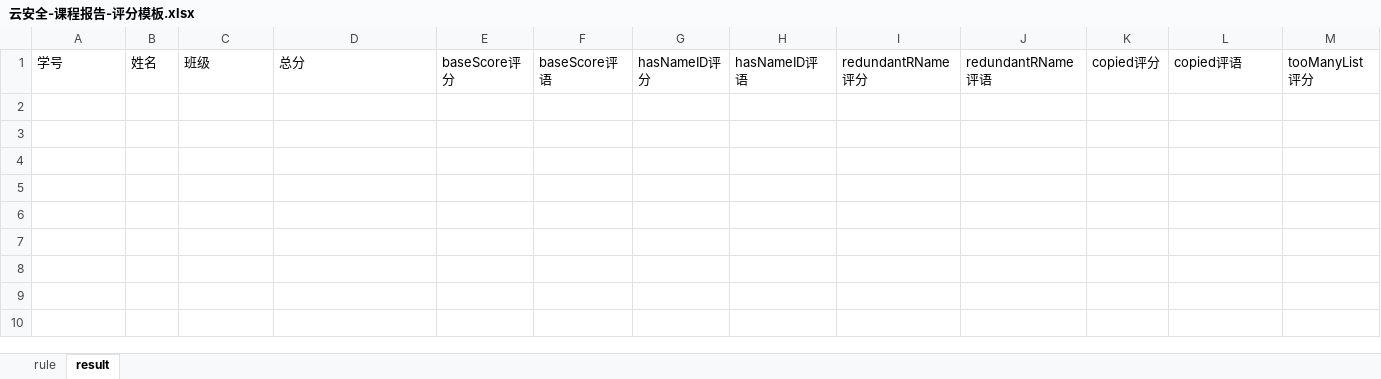
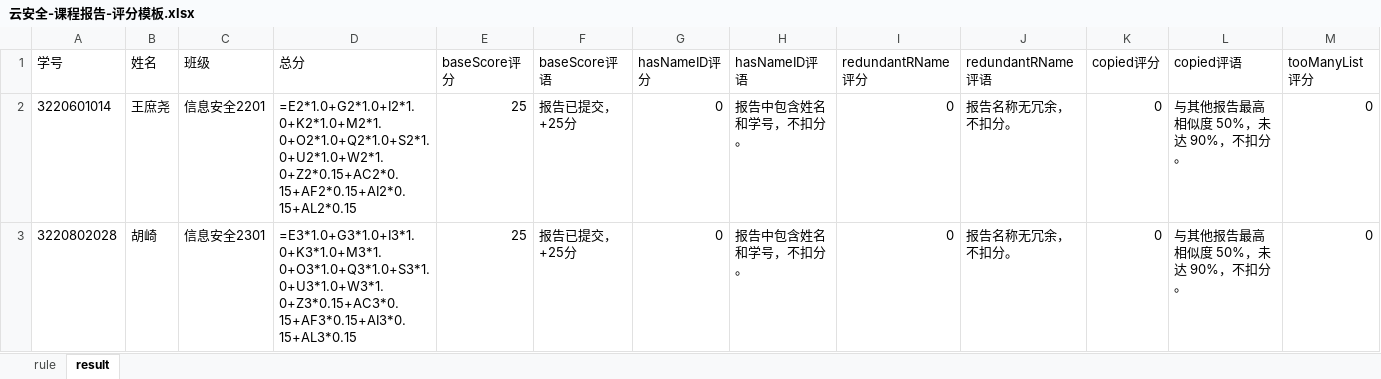
Before and after one commit to wy000000/GradeHelper, an Excel workbook: 云安全-课程报告-评分模板.xlsx, sheet result, drawn as a sheet; only a part is shown; values as stored, in another font and other column widths than the file's, no borders; formulas without a stored value are shown as written; rows hold the shown columns only; the diff names each change by its address in the sheet, - before the commit and + after, or states it on an @@ line.

```diff
--- a/云安全-课程报告-评分模板.xlsx (sheet result)
+++ b/云安全-课程报告-评分模板.xlsx (sheet result)
+row 2: 3220601014 | 王庶尧 | 信息安全2201 | =E2*1.0+G2*1.0+I2*1.0+K2*1.0+M2*1.0+O2*1.0+Q2*1.0+S2*1.0+U2*1.0+W2*1.0+Z2*0.15+AC2*0.15+AF2*0.15+AI2*0.15+AL2*0.15 | 25 | 报告已提交，+25分 | 0 | 报告中包含姓名和学号，不扣分。 | 0 | 报告名称无冗余，不扣分。 | 0 | 与其他报告最高相似度 50%，未达 90%，不扣分。 | 0
+row 3: 3220802028 | 胡崎 | 信息安全2301 | =E3*1.0+G3*1.0+I3*1.0+K3*1.0+M3*1.0+O3*1.0+Q3*1.0+S3*1.0+U3*1.0+W3*1.0+Z3*0.15+AC3*0.15+AF3*0.15+AI3*0.15+AL3*0.15 | 25 | 报告已提交，+25分 | 0 | 报告中包含姓名和学号，不扣分。 | 0 | 报告名称无冗余，不扣分。 | 0 | 与其他报告最高相似度 50%，未达 90%，不扣分。 | 0
```
Also changed, not shown: 8 other files.
